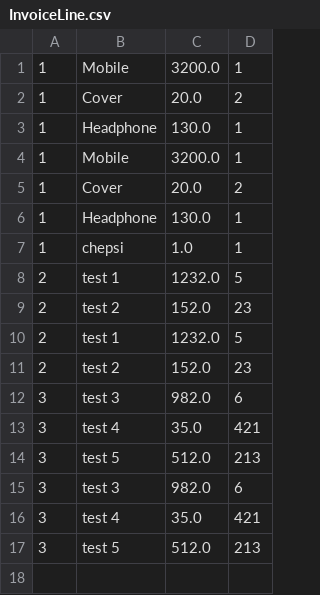
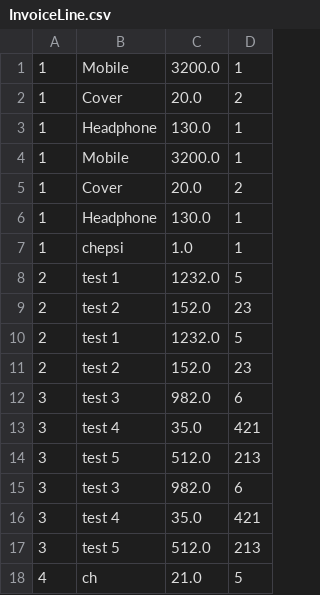
Before and after one commit to johnson3235/Sales_Invoicements, a CSV file: files/InvoiceLine.csv, drawn as a sheet.

```diff
--- a/files/InvoiceLine.csv
+++ b/files/InvoiceLine.csv
@@ -17 +17,2 @@
 3,test 5,512.0,213
+4,ch,21.0,5
```
Also changed, not shown: 10 other files.
